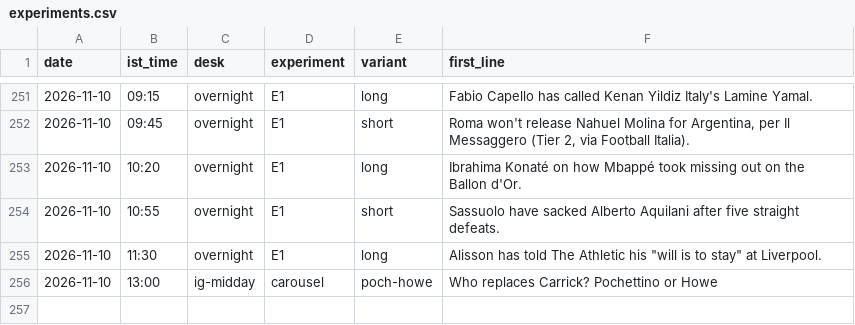
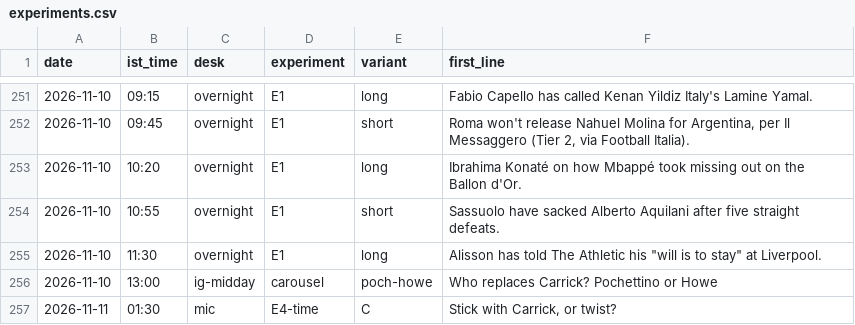
Before and after one commit to pvtaddyy/actxion-assets, a CSV file: posts/experiments.csv, drawn as a sheet; only a part is shown, gaps mark what is left out; the diff names each change by its address in the sheet, - before the commit and + after, or states it on an @@ line.

```diff
--- a/posts/experiments.csv
+++ b/posts/experiments.csv
+row 257: 2026-11-11 | 01:30 | mic | E4-time | C | Stick with Carrick, or twist?
```
Also changed, not shown: 1 other file.
